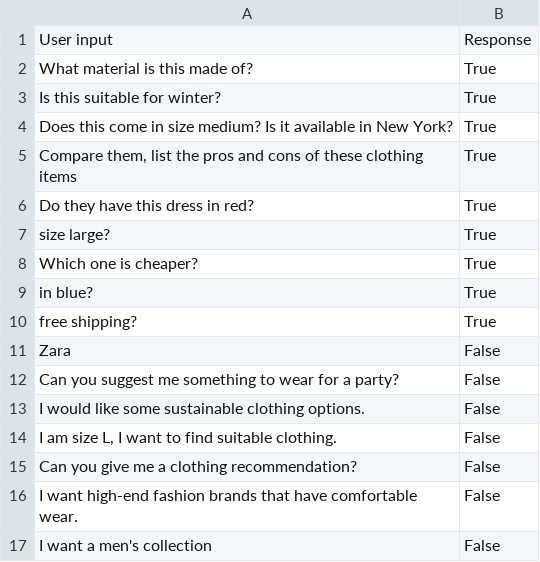
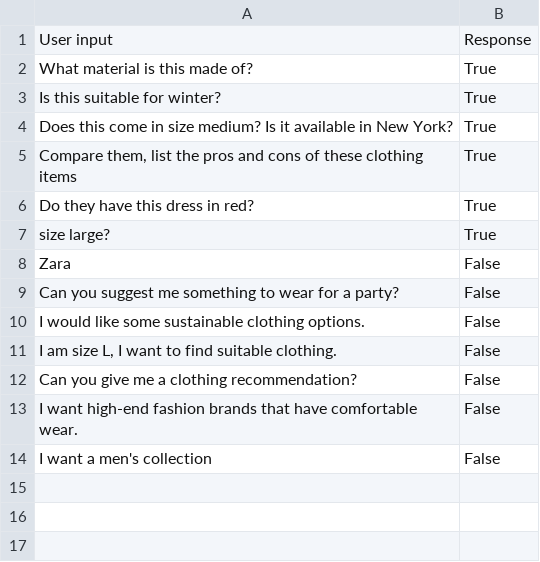
Before and after one commit to D3Mlab/llm-convrec, a CSV file: domain_specific/configs/clothing_configs/inquire_classification_fewshots.csv, drawn as a sheet.

Commit message:
updated prompts and fixed the error of not loading fewshots

```diff
--- a/domain_specific/configs/clothing_configs/inquire_classification_fewshots.csv
+++ b/domain_specific/configs/clothing_configs/inquire_classification_fewshots.csv
@@ -7,5 +7,2 @@ Do they have this dress in red?,True
 size large?,True
-Which one is cheaper?,True
-in blue?,True
-free shipping?,True
 Zara,False
```
Also changed, not shown: domain_specific/configs/clothing_configs/accept_classification_fewshots.csv, domain_specific/configs/clothing_configs/reject_classification_fewshots.csv, 5 other files.
